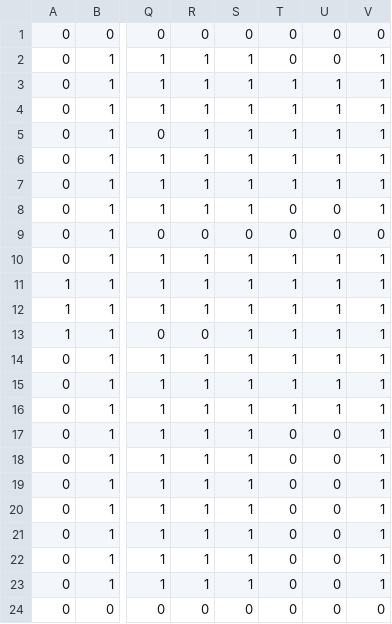
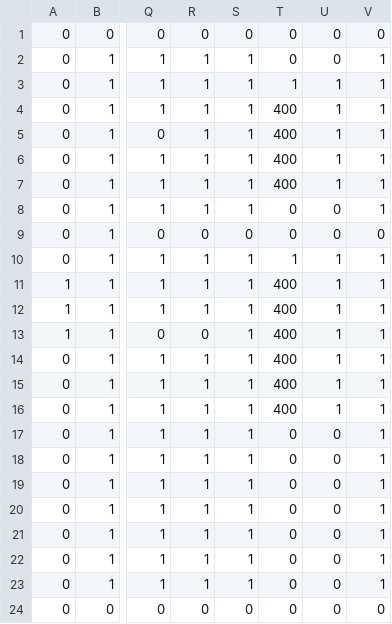
Before and after one commit to ignacioperezvelasco/AA3_PathFinding_MartiGomez_IgnacioPerez, a CSV file: SDL_Pathfinding/res/maze.csv, drawn as a sheet; only a part is shown, gaps mark what is left out; the diff names each change by its address in the sheet, - before the commit and + after, or states it on an @@ line.

```diff
--- a/SDL_Pathfinding/res/maze.csv
+++ b/SDL_Pathfinding/res/maze.csv
-T4:T7: 1
+T4:T7: 400
-T11:T16: 1
+T11:T16: 400
```
Also changed, not shown: 3 other files.
